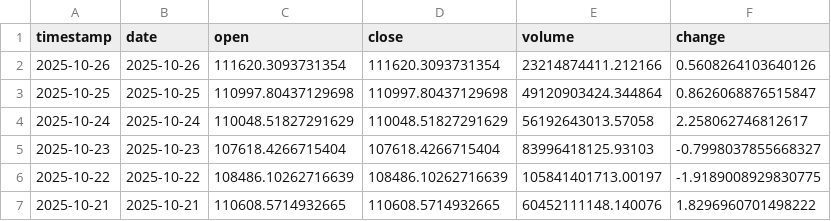
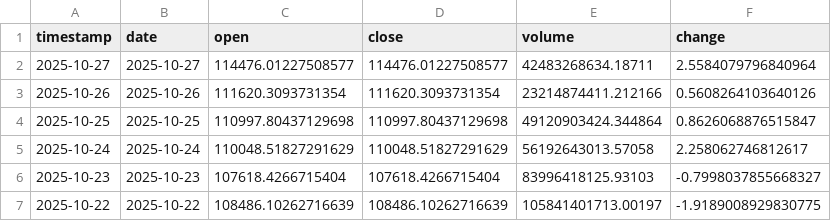
Before and after one commit to ozkanuysal/bitcoin_pred, a CSV file: data/BTC_USD_110days.csv (was data/BTC_USD_109days.csv), drawn as a sheet; only a part is shown; the shorter side is filled out with more unchanged rows; the diff names each change by its address in the sheet, - before the commit and + after, or states it on an @@ line.

```diff
--- a/data/BTC_USD_109days.csv
+++ b/data/BTC_USD_110days.csv
+row 2: 2025-10-27 | 2025-10-27 | 114476.01227508577 | 114476.01227508577 | 42483268634.18711 | 2.5584079796840964
```
Also changed, not shown: 1 other file.
